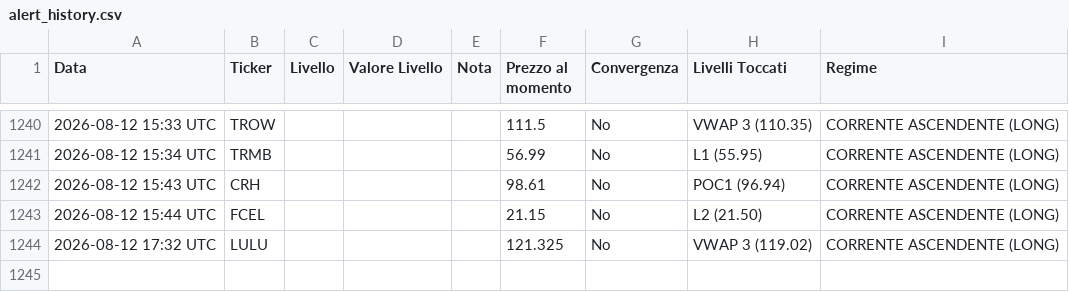
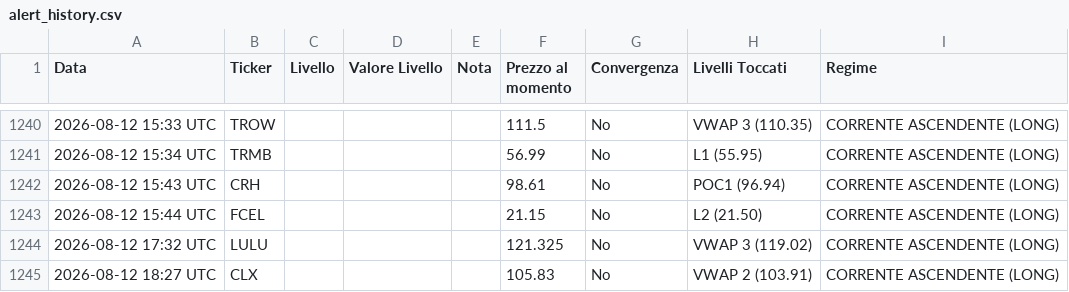
Before and after one commit to Logg84/monitor-trading-marco, a CSV file: alert_history.csv, drawn as a sheet; only a part is shown, gaps mark what is left out.

Commit message:
Aggiorna stato e storico alert

```diff
--- a/alert_history.csv
+++ b/alert_history.csv
@@ -1244 +1244,2 @@ Data,Ticker,Livello,Valore Livello,Nota,Prezzo al momento,Convergenza,Livelli To
 2026-08-12 17:32 UTC,LULU,,,,121.325,No,VWAP 3 (119.02),CORRENTE ASCENDENTE (LONG)
+2026-08-12 18:27 UTC,CLX,,,,105.83,No,VWAP 2 (103.91),CORRENTE ASCENDENTE (LONG)
```
Also changed, not shown: 2 other files.
